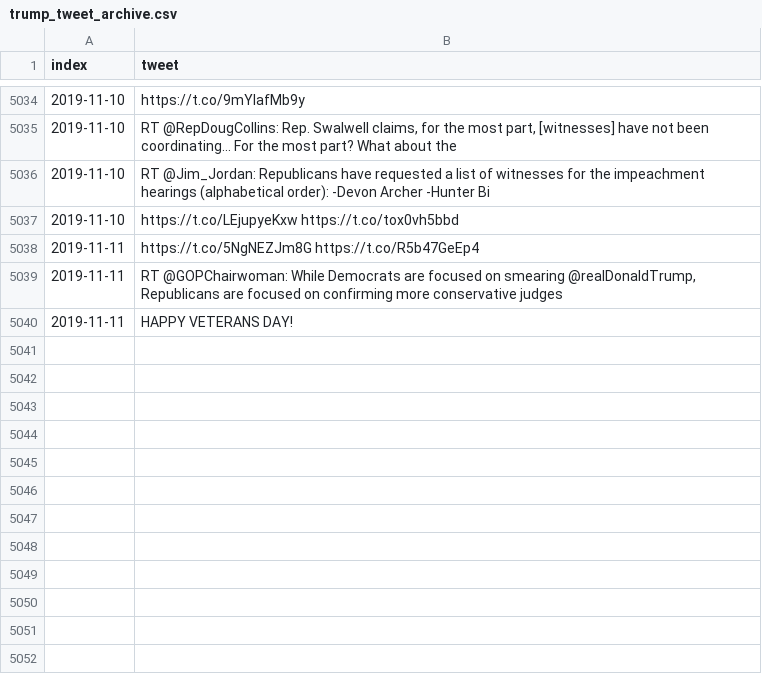
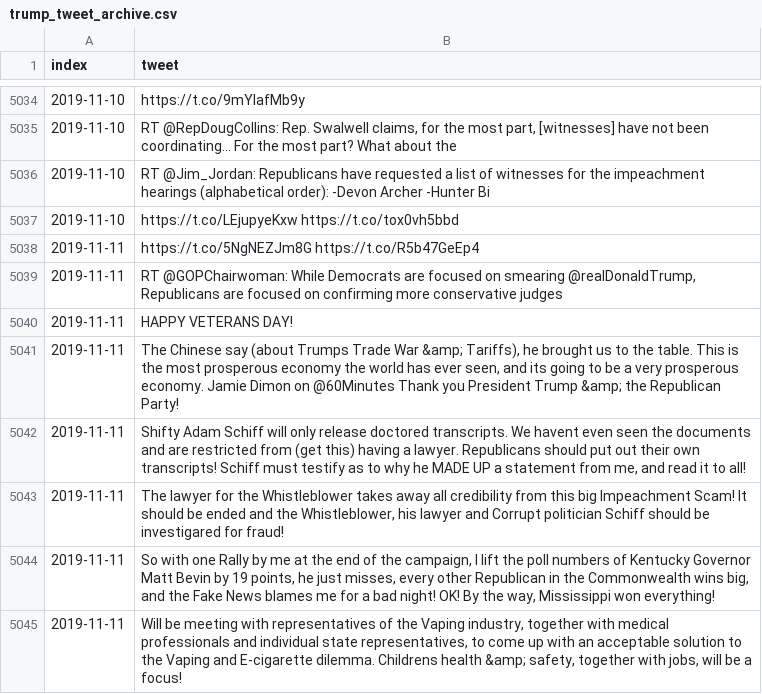
Before and after one commit to freedomtowin/algo-trading, a CSV file: data/trump_tweet_archive.csv, drawn as a sheet; only a part is shown, gaps mark what is left out.

Commit message:
push tweets

```diff
--- a/data/trump_tweet_archive.csv
+++ b/data/trump_tweet_archive.csv
@@ -5040 +5040,6 @@ index,tweet
 2019-11-11,HAPPY VETERANS DAY!
+2019-11-11,"The Chinese say (about Trumps Trade War &amp; Tariffs), he brought us to the table. This is the most prosperous economy the world has ever seen, and its going to be a very prosperous economy. Jamie Dimon on @60Minutes  Thank you President Trump &amp; the Republican Party!"
+2019-11-11,"Shifty Adam Schiff will only release doctored transcripts. We havent even seen the documents and are restricted from (get this) having a lawyer. Republicans should put out their own transcripts! Schiff must testify as to why he MADE UP a statement from me, and read it to all!"
+2019-11-11,"The lawyer for the Whistleblower takes away all credibility from this big Impeachment Scam! It should be ended and the Whistleblower, his lawyer and Corrupt politician Schiff should be investigared for fraud!"
+2019-11-11,"So with one Rally by me at the end of the campaign, I lift the poll numbers of Kentucky Governor Matt Bevin by 19 points, he just misses, every other Republican in the Commonwealth wins big, and the Fake News blames me for a bad night! OK! By the way, Mississippi won everything!"
+2019-11-11,"Will be meeting with representatives of the Vaping industry, together with medical professionals and individual state representatives, to come up with an acceptable solution to the Vaping and E-cigarette dilemma. Childrens health &amp; safety, together with jobs, will be a focus!"
```
